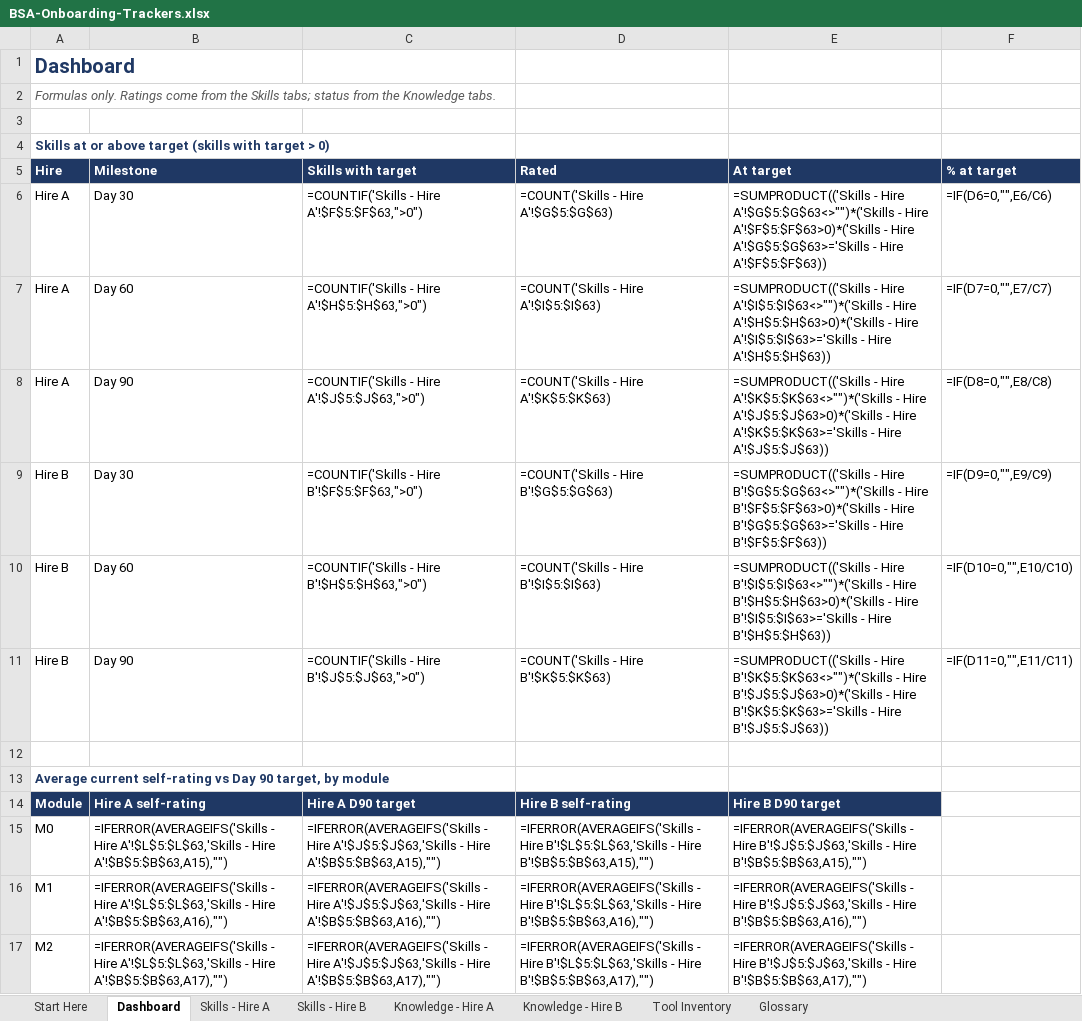
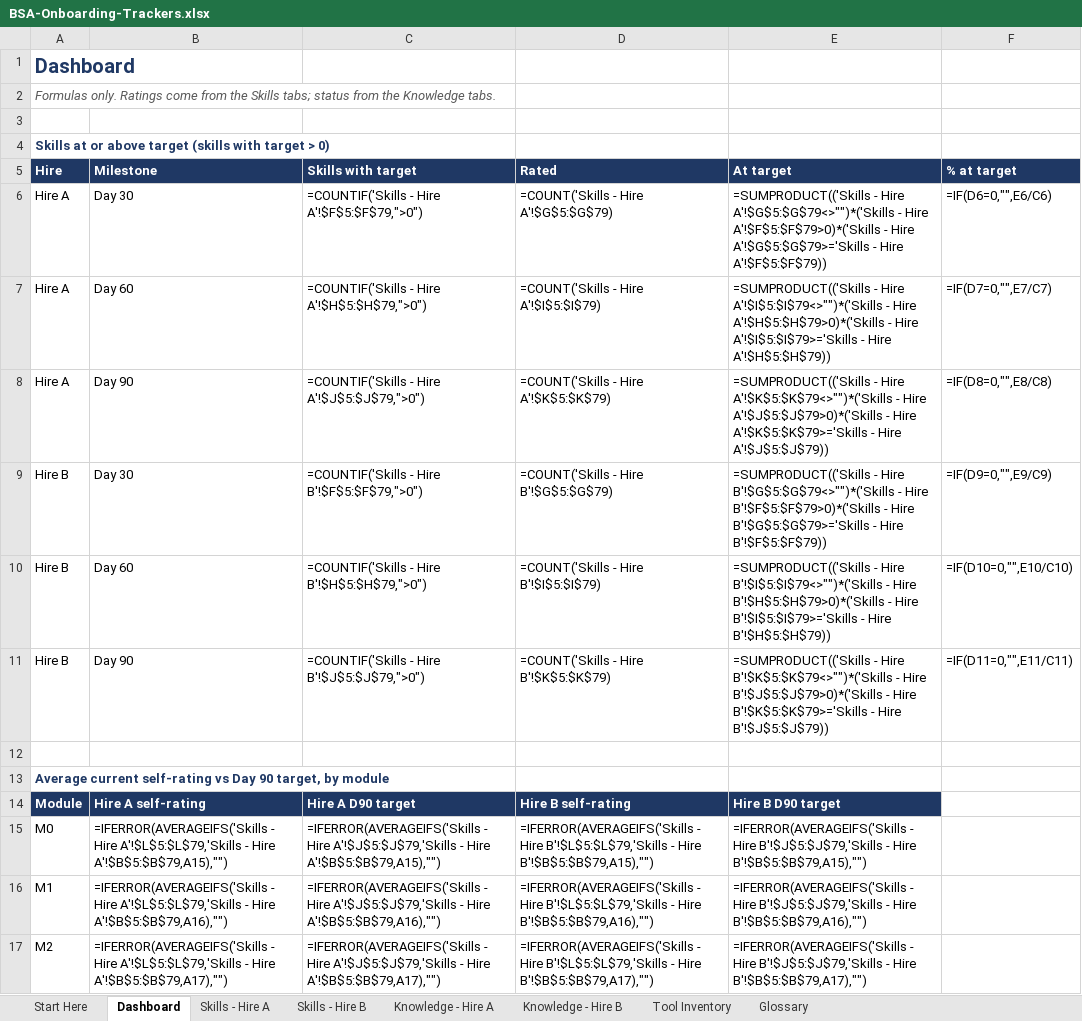
Before and after one commit to derekramaker/Training-NEO, an Excel workbook: dist/BSA-Onboarding-Trackers.xlsx, sheet Dashboard, drawn as a sheet; only a part is shown; values as stored, in another font and other column widths than the file's, no borders; formulas without a stored value are shown as written; the diff covers the shown part only; the diff names each change by its address in the sheet, - before the commit and + after, or states it on an @@ line.

```diff
--- a/dist/BSA-Onboarding-Trackers.xlsx (sheet Dashboard)
+++ b/dist/BSA-Onboarding-Trackers.xlsx (sheet Dashboard)
-C6 (Skills with target): =COUNTIF('Skills - Hire A'!$F$5:$F$63,">0")
+C6 (Skills with target): =COUNTIF('Skills - Hire A'!$F$5:$F$79,">0")
-D6 (Rated): =COUNT('Skills - Hire A'!$G$5:$G$63)
+D6 (Rated): =COUNT('Skills - Hire A'!$G$5:$G$79)
-E6 (At target): …- Hire A'!$G$5:$G$63<>"")*('Skills - Hire A'!$F$5:$F$63>0)*('Skills - Hire A'!$G$5:$G$63>='Skills - Hire A'!$F$5:$F$63))
+E6 (At target): …- Hire A'!$G$5:$G$79<>"")*('Skills - Hire A'!$F$5:$F$79>0)*('Skills - Hire A'!$G$5:$G$79>='Skills - Hire A'!$F$5:$F$79))
-C7 (Skills with target): =COUNTIF('Skills - Hire A'!$H$5:$H$63,">0")
+C7 (Skills with target): =COUNTIF('Skills - Hire A'!$H$5:$H$79,">0")
-D7 (Rated): =COUNT('Skills - Hire A'!$I$5:$I$63)
+D7 (Rated): =COUNT('Skills - Hire A'!$I$5:$I$79)
-E7 (At target): …- Hire A'!$I$5:$I$63<>"")*('Skills - Hire A'!$H$5:$H$63>0)*('Skills - Hire A'!$I$5:$I$63>='Skills - Hire A'!$H$5:$H$63))
+E7 (At target): …- Hire A'!$I$5:$I$79<>"")*('Skills - Hire A'!$H$5:$H$79>0)*('Skills - Hire A'!$I$5:$I$79>='Skills - Hire A'!$H$5:$H$79))
-C8 (Skills with target): =COUNTIF('Skills - Hire A'!$J$5:$J$63,">0")
+C8 (Skills with target): =COUNTIF('Skills - Hire A'!$J$5:$J$79,">0")
-D8 (Rated): =COUNT('Skills - Hire A'!$K$5:$K$63)
+D8 (Rated): =COUNT('Skills - Hire A'!$K$5:$K$79)
-E8 (At target): …- Hire A'!$K$5:$K$63<>"")*('Skills - Hire A'!$J$5:$J$63>0)*('Skills - Hire A'!$K$5:$K$63>='Skills - Hire A'!$J$5:$J$63))
+E8 (At target): …- Hire A'!$K$5:$K$79<>"")*('Skills - Hire A'!$J$5:$J$79>0)*('Skills - Hire A'!$K$5:$K$79>='Skills - Hire A'!$J$5:$J$79))
-C9 (Skills with target): =COUNTIF('Skills - Hire B'!$F$5:$F$63,">0")
+C9 (Skills with target): =COUNTIF('Skills - Hire B'!$F$5:$F$79,">0")
-D9 (Rated): =COUNT('Skills - Hire B'!$G$5:$G$63)
+D9 (Rated): =COUNT('Skills - Hire B'!$G$5:$G$79)
-E9 (At target): …- Hire B'!$G$5:$G$63<>"")*('Skills - Hire B'!$F$5:$F$63>0)*('Skills - Hire B'!$G$5:$G$63>='Skills - Hire B'!$F$5:$F$63))
+E9 (At target): …- Hire B'!$G$5:$G$79<>"")*('Skills - Hire B'!$F$5:$F$79>0)*('Skills - Hire B'!$G$5:$G$79>='Skills - Hire B'!$F$5:$F$79))
-C10 (Skills with target): =COUNTIF('Skills - Hire B'!$H$5:$H$63,">0")
+C10 (Skills with target): =COUNTIF('Skills - Hire B'!$H$5:$H$79,">0")
-D10 (Rated): =COUNT('Skills - Hire B'!$I$5:$I$63)
+D10 (Rated): =COUNT('Skills - Hire B'!$I$5:$I$79)
-E10 (At target): …- Hire B'!$I$5:$I$63<>"")*('Skills - Hire B'!$H$5:$H$63>0)*('Skills - Hire B'!$I$5:$I$63>='Skills - Hire B'!$H$5:$H$63))
+E10 (At target): …- Hire B'!$I$5:$I$79<>"")*('Skills - Hire B'!$H$5:$H$79>0)*('Skills - Hire B'!$I$5:$I$79>='Skills - Hire B'!$H$5:$H$79))
-C11 (Skills with target): =COUNTIF('Skills - Hire B'!$J$5:$J$63,">0")
+C11 (Skills with target): =COUNTIF('Skills - Hire B'!$J$5:$J$79,">0")
-D11 (Rated): =COUNT('Skills - Hire B'!$K$5:$K$63)
+D11 (Rated): =COUNT('Skills - Hire B'!$K$5:$K$79)
-E11 (At target): …- Hire B'!$K$5:$K$63<>"")*('Skills - Hire B'!$J$5:$J$63>0)*('Skills - Hire B'!$K$5:$K$63>='Skills - Hire B'!$J$5:$J$63))
+E11 (At target): …- Hire B'!$K$5:$K$79<>"")*('Skills - Hire B'!$J$5:$J$79>0)*('Skills - Hire B'!$K$5:$K$79>='Skills - Hire B'!$J$5:$J$79))
-B15 (Milestone): …- Hire A'!$L$5:$L$63,'Skills - Hire A'!$B$5:$B$63,A15),"")
+B15 (Milestone): …- Hire A'!$L$5:$L$79,'Skills - Hire A'!$B$5:$B$79,A15),"")
-C15 (Skills with target): …- Hire A'!$J$5:$J$63,'Skills - Hire A'!$B$5:$B$63,A15),"")
+C15 (Skills with target): …- Hire A'!$J$5:$J$79,'Skills - Hire A'!$B$5:$B$79,A15),"")
-D15 (Rated): …- Hire B'!$L$5:$L$63,'Skills - Hire B'!$B$5:$B$63,A15),"")
+D15 (Rated): …- Hire B'!$L$5:$L$79,'Skills - Hire B'!$B$5:$B$79,A15),"")
-E15 (At target): …- Hire B'!$J$5:$J$63,'Skills - Hire B'!$B$5:$B$63,A15),"")
+E15 (At target): …- Hire B'!$J$5:$J$79,'Skills - Hire B'!$B$5:$B$79,A15),"")
-B16 (Milestone): …- Hire A'!$L$5:$L$63,'Skills - Hire A'!$B$5:$B$63,A16),"")
+B16 (Milestone): …- Hire A'!$L$5:$L$79,'Skills - Hire A'!$B$5:$B$79,A16),"")
-C16 (Skills with target): …- Hire A'!$J$5:$J$63,'Skills - Hire A'!$B$5:$B$63,A16),"")
+C16 (Skills with target): …- Hire A'!$J$5:$J$79,'Skills - Hire A'!$B$5:$B$79,A16),"")
-D16 (Rated): …- Hire B'!$L$5:$L$63,'Skills - Hire B'!$B$5:$B$63,A16),"")
+D16 (Rated): …- Hire B'!$L$5:$L$79,'Skills - Hire B'!$B$5:$B$79,A16),"")
-E16 (At target): …- Hire B'!$J$5:$J$63,'Skills - Hire B'!$B$5:$B$63,A16),"")
+E16 (At target): …- Hire B'!$J$5:$J$79,'Skills - Hire B'!$B$5:$B$79,A16),"")
-B17 (Milestone): …- Hire A'!$L$5:$L$63,'Skills - Hire A'!$B$5:$B$63,A17),"")
+B17 (Milestone): …- Hire A'!$L$5:$L$79,'Skills - Hire A'!$B$5:$B$79,A17),"")
-C17 (Skills with target): …- Hire A'!$J$5:$J$63,'Skills - Hire A'!$B$5:$B$63,A17),"")
+C17 (Skills with target): …- Hire A'!$J$5:$J$79,'Skills - Hire A'!$B$5:$B$79,A17),"")
-D17 (Rated): …- Hire B'!$L$5:$L$63,'Skills - Hire B'!$B$5:$B$63,A17),"")
+D17 (Rated): …- Hire B'!$L$5:$L$79,'Skills - Hire B'!$B$5:$B$79,A17),"")
-E17 (At target): …- Hire B'!$J$5:$J$63,'Skills - Hire B'!$B$5:$B$63,A17),"")
+E17 (At target): …- Hire B'!$J$5:$J$79,'Skills - Hire B'!$B$5:$B$79,A17),"")
```
Also changed, not shown: 3 added rows and 46 edited cells elsewhere in this sheet, sheet Knowledge - Hire A, sheet Knowledge - Hire B, sheet Glossary, sheet Skills - Hire A, sheet Skills - Hire B, 56 other files.
